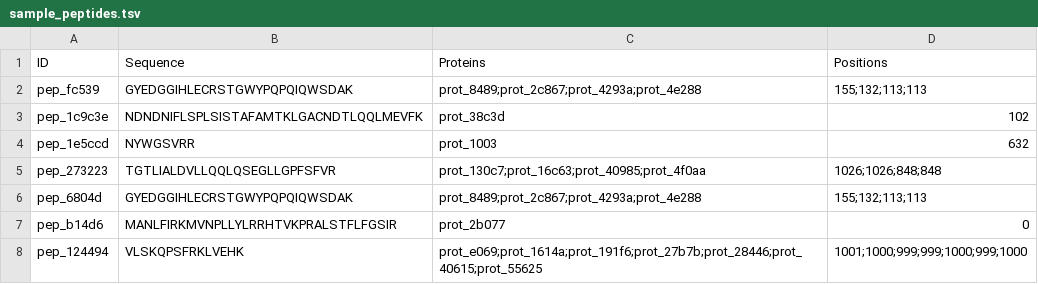
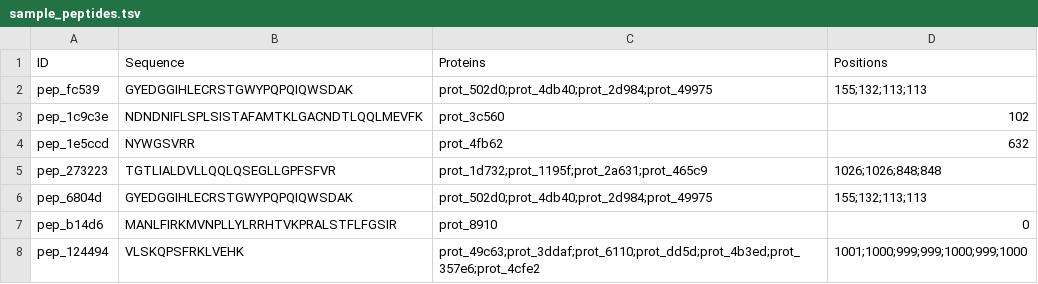
Before and after one commit to ProGenNo/ProHap, a TSV file: peptide_annotation/sample_peptides.tsv, drawn as a sheet; only a part is shown; the diff covers the shown part only.

Commit message:
update example files for peptide annotation

```diff
--- a/peptide_annotation/sample_peptides.tsv
+++ b/peptide_annotation/sample_peptides.tsv
@@ -1,8 +1,8 @@
 ID	Sequence	Proteins	Positions
-pep_fc539	GYEDGGIHLECRSTGWYPQPQIQWSDAK	prot_8489;prot_2c867;prot_4293a;prot_4e288	155;132;113;113
-pep_1c9c3e	NDNDNIFLSPLSISTAFAMTKLGACNDTLQQLMEVFK	prot_38c3d	102
-pep_1e5ccd	NYWGSVRR	prot_1003	632
-pep_273223	TGTLIALDVLLQQLQSEGLLGPFSFVR	prot_130c7;prot_16c63;prot_40985;prot_4f0aa	1026;1026;848;848
-pep_6804d	GYEDGGIHLECRSTGWYPQPQIQWSDAK	prot_8489;prot_2c867;prot_4293a;prot_4e288	155;132;113;113
-pep_b14d6	MANLFIRKMVNPLLYLRRHTVKPRALSTFLFGSIR	prot_2b077	0
-pep_124494	VLSKQPSFRKLVEHK	prot_e069;prot_1614a;prot_191f6;prot_27b7b;prot_28446;prot_40615;prot_55625	1001;1000;999;999;1000;999;1000
+pep_fc539	GYEDGGIHLECRSTGWYPQPQIQWSDAK	prot_502d0;prot_4db40;prot_2d984;prot_49975	155;132;113;113
+pep_1c9c3e	NDNDNIFLSPLSISTAFAMTKLGACNDTLQQLMEVFK	prot_3c560	102
+pep_1e5ccd	NYWGSVRR	prot_4fb62	632
+pep_273223	TGTLIALDVLLQQLQSEGLLGPFSFVR	prot_1d732;prot_1195f;prot_2a631;prot_465c9	1026;1026;848;848
+pep_6804d	GYEDGGIHLECRSTGWYPQPQIQWSDAK	prot_502d0;prot_4db40;prot_2d984;prot_49975	155;132;113;113
+pep_b14d6	MANLFIRKMVNPLLYLRRHTVKPRALSTFLFGSIR	prot_8910	0
+pep_124494	VLSKQPSFRKLVEHK	prot_49c63;prot_3ddaf;prot_6110;prot_dd5d;prot_4b3ed;prot_357e6;prot_4cfe2	1001;1000;999;999;1000;999;1000
```
Also changed, not shown: 7 edited cells elsewhere in this file, 2 other files.
